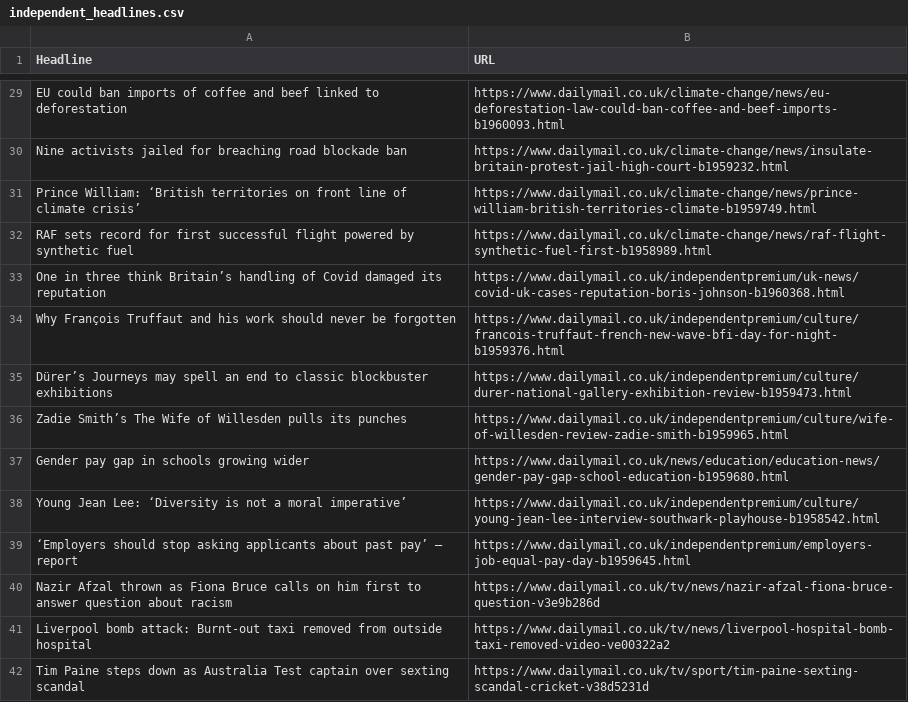
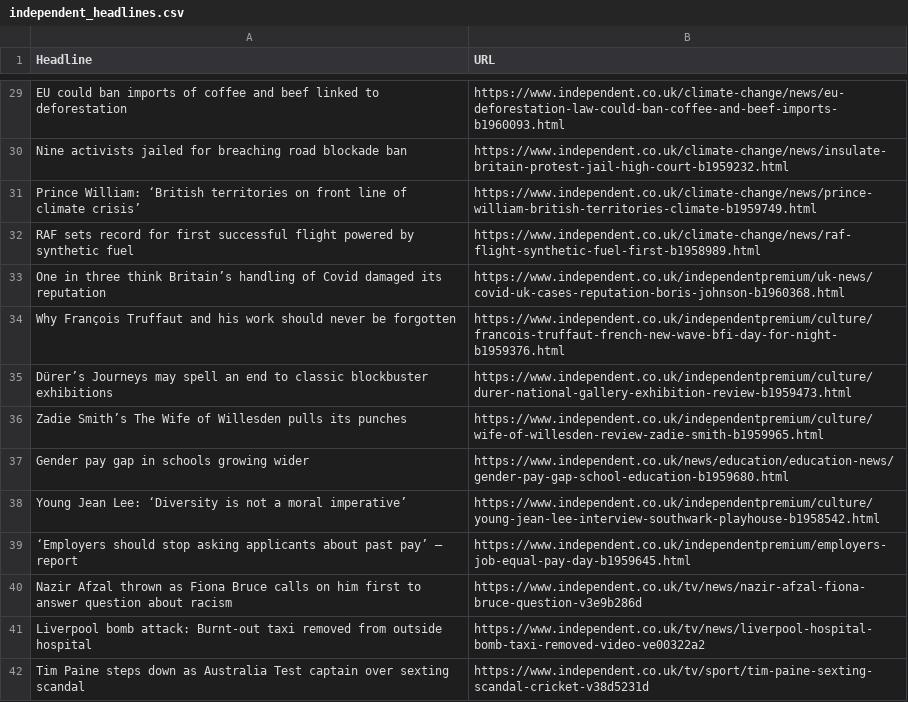
Before and after one commit to codelord42069/News-Project, a CSV file: independent_headlines.csv, drawn as a sheet; only a part is shown, gaps mark what is left out; the diff covers the shown part only; the diff names each change by its address in the sheet, - before the commit and + after, or states it on an @@ line.

Commit message:
fixed independent gave up on metro

```diff
--- a/independent_headlines.csv
+++ b/independent_headlines.csv
-B29 (URL): https://www.dailymail.co.uk/climate-change/news/eu-deforestation-law-could-ban-coffee-and-beef-imports-b1960093.html
+B29 (URL): https://www.independent.co.uk/climate-change/news/eu-deforestation-law-could-ban-coffee-and-beef-imports-b1960093.html
-B30 (URL): https://www.dailymail.co.uk/climate-change/news/insulate-britain-protest-jail-high-court-b1959232.html
+B30 (URL): https://www.independent.co.uk/climate-change/news/insulate-britain-protest-jail-high-court-b1959232.html
-B31 (URL): https://www.dailymail.co.uk/climate-change/news/prince-william-british-territories-climate-b1959749.html
+B31 (URL): https://www.independent.co.uk/climate-change/news/prince-william-british-territories-climate-b1959749.html
-B32 (URL): https://www.dailymail.co.uk/climate-change/news/raf-flight-synthetic-fuel-first-b1958989.html
+B32 (URL): https://www.independent.co.uk/climate-change/news/raf-flight-synthetic-fuel-first-b1958989.html
-B33 (URL): https://www.dailymail.co.uk/independentpremium/uk-news/covid-uk-cases-reputation-boris-johnson-b1960368.html
+B33 (URL): https://www.independent.co.uk/independentpremium/uk-news/covid-uk-cases-reputation-boris-johnson-b1960368.html
-B34 (URL): https://www.dailymail.co.uk/independentpremium/culture/francois-truffaut-french-new-wave-bfi-day-for-night-b1959376.html
+B34 (URL): https://www.independent.co.uk/independentpremium/culture/francois-truffaut-french-new-wave-bfi-day-for-night-b1959376.html
-B35 (URL): https://www.dailymail.co.uk/independentpremium/culture/durer-national-gallery-exhibition-review-b1959473.html
+B35 (URL): https://www.independent.co.uk/independentpremium/culture/durer-national-gallery-exhibition-review-b1959473.html
-B36 (URL): https://www.dailymail.co.uk/independentpremium/culture/wife-of-willesden-review-zadie-smith-b1959965.html
+B36 (URL): https://www.independent.co.uk/independentpremium/culture/wife-of-willesden-review-zadie-smith-b1959965.html
-B37 (URL): https://www.dailymail.co.uk/news/education/education-news/gender-pay-gap-school-education-b1959680.html
+B37 (URL): https://www.independent.co.uk/news/education/education-news/gender-pay-gap-school-education-b1959680.html
-B38 (URL): https://www.dailymail.co.uk/independentpremium/culture/young-jean-lee-interview-southwark-playhouse-b1958542.html
+B38 (URL): https://www.independent.co.uk/independentpremium/culture/young-jean-lee-interview-southwark-playhouse-b1958542.html
-B39 (URL): https://www.dailymail.co.uk/independentpremium/employers-job-equal-pay-day-b1959645.html
+B39 (URL): https://www.independent.co.uk/independentpremium/employers-job-equal-pay-day-b1959645.html
-B40 (URL): https://www.dailymail.co.uk/tv/news/nazir-afzal-fiona-bruce-question-v3e9b286d
+B40 (URL): https://www.independent.co.uk/tv/news/nazir-afzal-fiona-bruce-question-v3e9b286d
-B41 (URL): https://www.dailymail.co.uk/tv/news/liverpool-hospital-bomb-taxi-removed-video-ve00322a2
+B41 (URL): https://www.independent.co.uk/tv/news/liverpool-hospital-bomb-taxi-removed-video-ve00322a2
-B42 (URL): https://www.dailymail.co.uk/tv/sport/tim-paine-sexting-scandal-cricket-v38d5231d
+B42 (URL): https://www.independent.co.uk/tv/sport/tim-paine-sexting-scandal-cricket-v38d5231d
```
Also changed, not shown: 121 edited cells elsewhere in this file, 4 other files.
